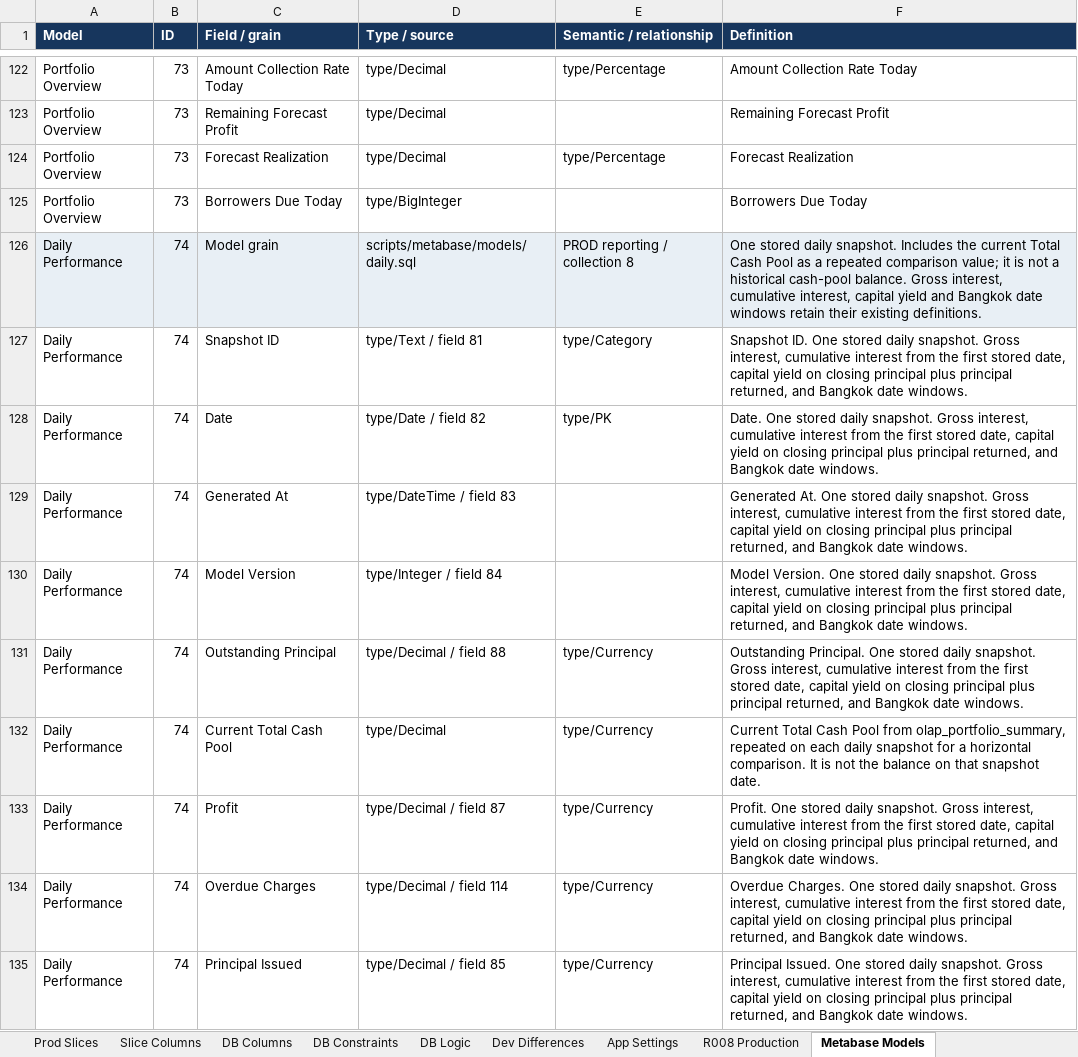
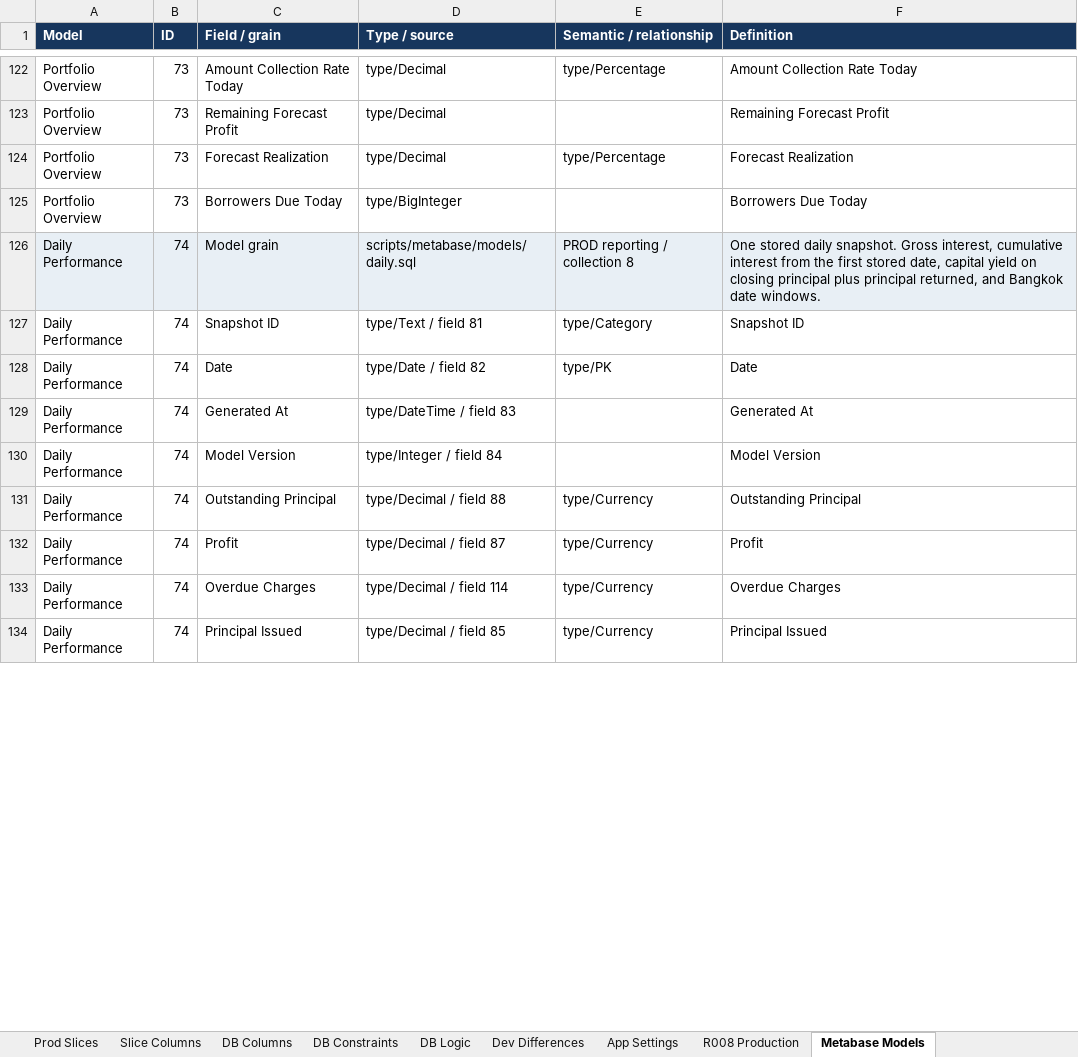
Before and after one commit to welct0407/MW-Credit-App, an Excel workbook: Documents/AppSheet_Data_Dictionary.xlsx, sheet Metabase Models, drawn as a sheet; only a part is shown, gaps mark what is left out; values as stored, in another font and other column widths than the file's, no borders; removed rows and columns are numbered as before the commit, all else as after; the diff covers the shown part only; the diff names each change by its address in the sheet, - before the commit and + after, or states it on an @@ line.

Commit message:
Restore fixed principal reference line

```diff
--- a/Documents/AppSheet_Data_Dictionary.xlsx (sheet Metabase Models)
+++ b/Documents/AppSheet_Data_Dictionary.xlsx (sheet Metabase Models)
-F126 (Definition): …daily snapshot. Includes the current Total Cash Pool as a repeated comparison value; it is not a historical cash-pool balance. Gross interest, cumulative interest, capital yield and Bangkok date windows retain their existing definitions.
+F126 (Definition): …daily snapshot. Gross interest, cumulative interest from the first stored date, capital yield on closing principal plus principal returned, and Bangkok date windows.
-F127 (Definition): Snapshot ID. One stored daily snapshot. Gross interest, cumulative interest from the first stored date, capital yield on closing principal plus principal returned, and Bangkok date windows.
+F127 (Definition): Snapshot ID
-F128 (Definition): Date. One stored daily snapshot. Gross interest, cumulative interest from the first stored date, capital yield on closing principal plus principal returned, and Bangkok date windows.
+F128 (Definition): Date
-F129 (Definition): Generated At. One stored daily snapshot. Gross interest, cumulative interest from the first stored date, capital yield on closing principal plus principal returned, and Bangkok date windows.
+F129 (Definition): Generated At
-F130 (Definition): Model Version. One stored daily snapshot. Gross interest, cumulative interest from the first stored date, capital yield on closing principal plus principal returned, and Bangkok date windows.
+F130 (Definition): Model Version
-F131 (Definition): Outstanding Principal. One stored daily snapshot. Gross interest, cumulative interest from the first stored date, capital yield on closing principal plus principal returned, and Bangkok date windows.
+F131 (Definition): Outstanding Principal
-row 132: Daily Performance | 74 | Current Total Cash Pool | type/Decimal | type/Currency | Current Total Cash Pool from olap_portfolio_summary, repeated on each daily snapshot for a horizontal comparison. It is not the balance on that snapshot date.
-F132 (Definition): Profit. One stored daily snapshot. Gross interest, cumulative interest from the first stored date, capital yield on closing principal plus principal returned, and Bangkok date windows.
+F132 (Definition): Profit
-F133 (Definition): Overdue Charges. One stored daily snapshot. Gross interest, cumulative interest from the first stored date, capital yield on closing principal plus principal returned, and Bangkok date windows.
+F133 (Definition): Overdue Charges
-F134 (Definition): Principal Issued. One stored daily snapshot. Gross interest, cumulative interest from the first stored date, capital yield on closing principal plus principal returned, and Bangkok date windows.
+F134 (Definition): Principal Issued
```
Also changed, not shown: 10 edited cells elsewhere in this sheet, 22 other files.
